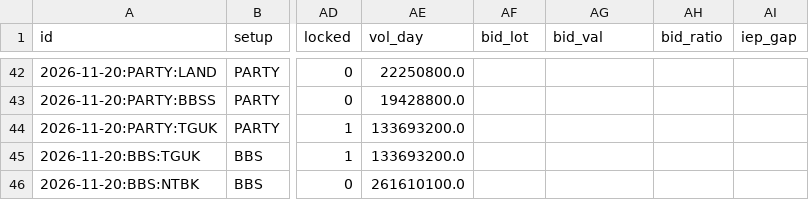
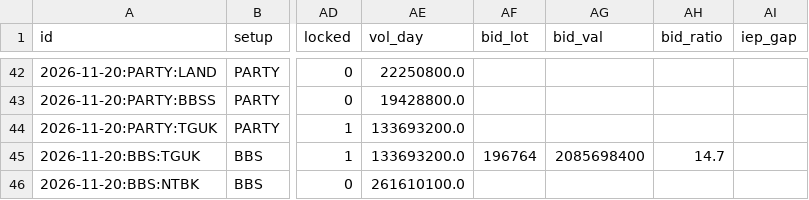
Before and after one commit to dovostik/casaham, a CSV file: jurnal/jurnal.csv, drawn as a sheet; only a part is shown, gaps mark what is left out; the diff names each change by its address in the sheet, - before the commit and + after, or states it on an @@ line.

```diff
--- a/jurnal/jurnal.csv
+++ b/jurnal/jurnal.csv
-AF45 (bid_lot): (empty)
+AF45 (bid_lot): 196764
-AG45 (bid_val): (empty)
+AG45 (bid_val): 2085698400
-AH45 (bid_ratio): (empty)
+AH45 (bid_ratio): 14.7
```
Also changed, not shown: 1 other file.
